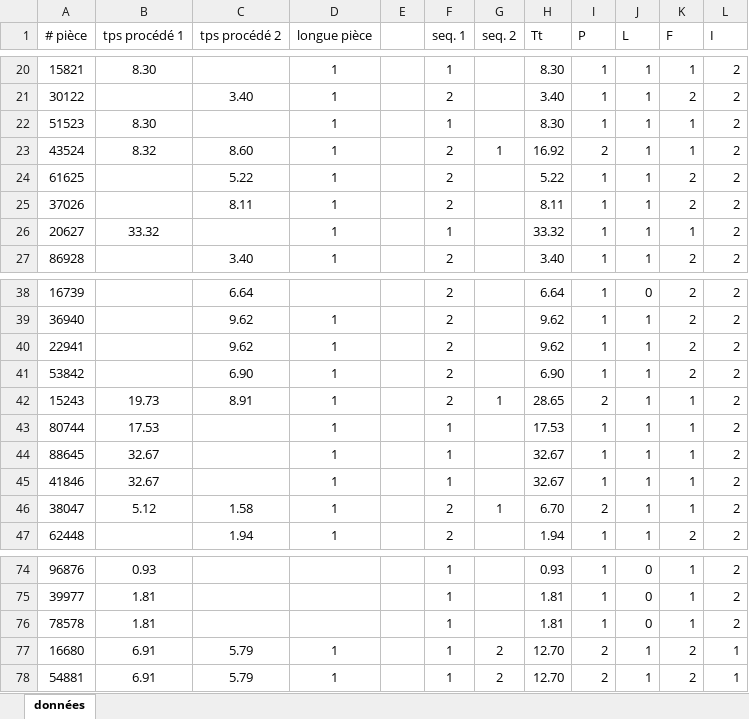
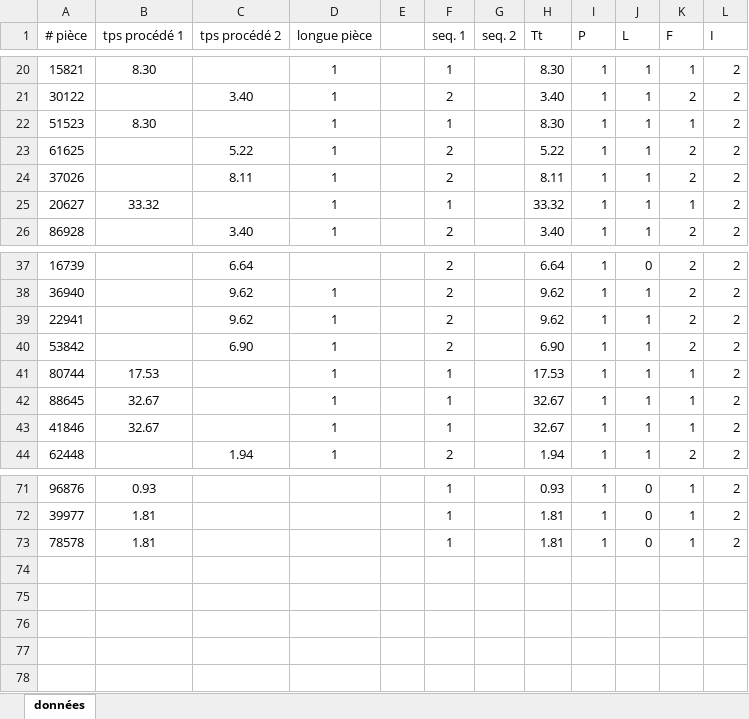
Before and after one commit to abigailrdrs/datos_pasantia, an Excel workbook: Copia de 2019-02-28_Training sample pour l'ordonnancement_Cellule Robotisée_Rev1 (6).xlsx, sheet données, drawn as a sheet; only a part is shown, gaps mark what is left out; values as stored, in another font and other column widths than the file's, no borders; the diff names each change by its address in the sheet, - before the commit and + after, or states it on an @@ line.

Commit message:
Update Copia de 2019-02-28_Training sample pour l'ordonnancement_Cellule Robotisée_Rev1 (6).xlsx

```diff
--- a/Copia de 2019-02-28_Training sample pour l'ordonnancement_Cellule Robotisée_Rev1 (6).xlsx (sheet données)
+++ b/Copia de 2019-02-28_Training sample pour l'ordonnancement_Cellule Robotisée_Rev1 (6).xlsx (sheet données)
-row 23: 43524 | 8.32 | 8.60 | 1 |  | 2 | 1 | 16.92 | 2 | 1 | 1 | 2
-row 42: 15243 | 19.73 | 8.91 | 1 |  | 2 | 1 | 28.65 | 2 | 1 | 1 | 2
-row 46: 38047 | 5.12 | 1.58 | 1 |  | 2 | 1 | 6.70 | 2 | 1 | 1 | 2
-row 77: 16680 | 6.91 | 5.79 | 1 |  | 1 | 2 | 12.70 | 2 | 1 | 2 | 1
-row 78: 54881 | 6.91 | 5.79 | 1 |  | 1 | 2 | 12.70 | 2 | 1 | 2 | 1
```
Also changed, not shown: formulas that keep their value.
